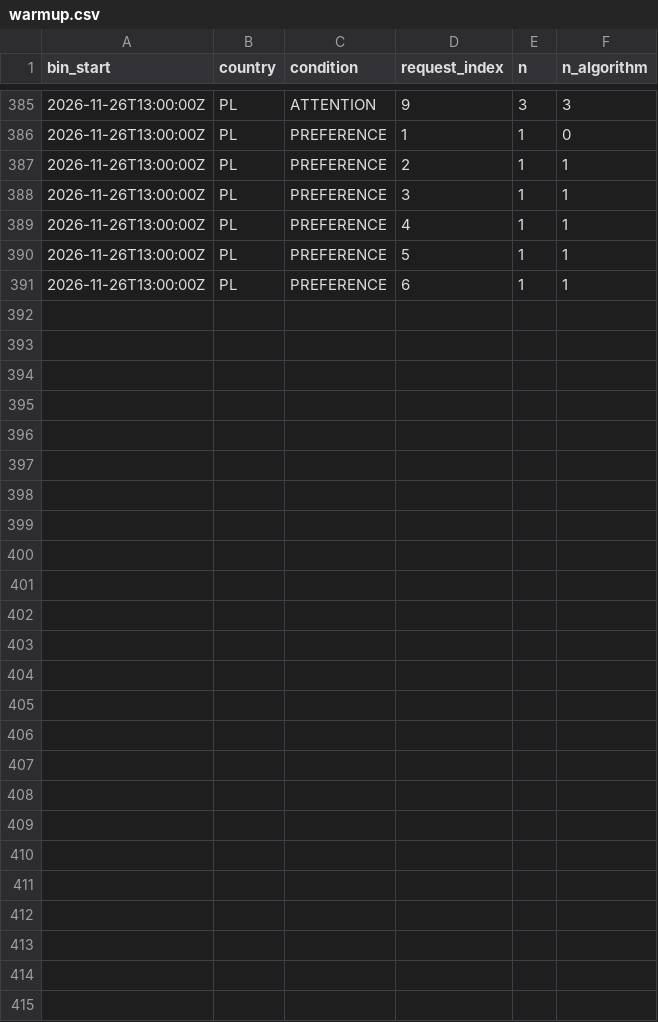
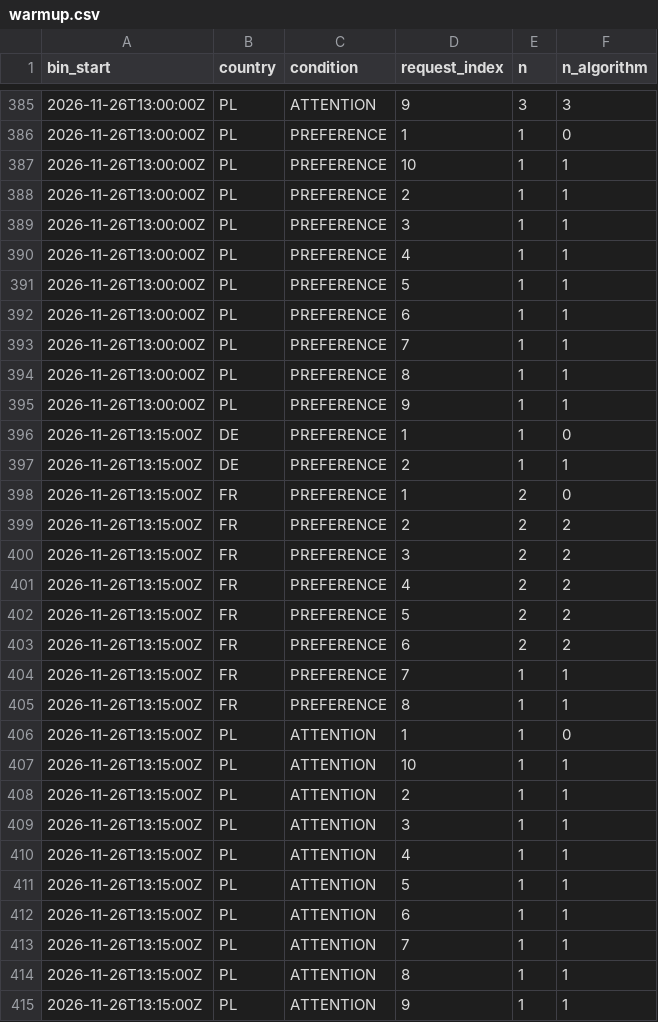
Before and after one commit to btrantruong/preferfeed-status, a CSV file: data/warmup.csv, drawn as a sheet; only a part is shown, gaps mark what is left out; the diff covers the shown part only.

Commit message:
data: pulled_at 2026-11-26T13:26:33Z (laptop)

```diff
--- a/data/warmup.csv
+++ b/data/warmup.csv
@@ -386,2 +386,3 @@ bin_start,country,condition,request_index,n,n_algorithm
 2026-11-26T13:00:00Z,PL,PREFERENCE,1,1,0
+2026-11-26T13:00:00Z,PL,PREFERENCE,10,1,1
 2026-11-26T13:00:00Z,PL,PREFERENCE,2,1,1
@@ -391 +392,24 @@ bin_start,country,condition,request_index,n,n_algorithm
 2026-11-26T13:00:00Z,PL,PREFERENCE,6,1,1
+2026-11-26T13:00:00Z,PL,PREFERENCE,7,1,1
+2026-11-26T13:00:00Z,PL,PREFERENCE,8,1,1
+2026-11-26T13:00:00Z,PL,PREFERENCE,9,1,1
+2026-11-26T13:15:00Z,DE,PREFERENCE,1,1,0
+2026-11-26T13:15:00Z,DE,PREFERENCE,2,1,1
+2026-11-26T13:15:00Z,FR,PREFERENCE,1,2,0
+2026-11-26T13:15:00Z,FR,PREFERENCE,2,2,2
+2026-11-26T13:15:00Z,FR,PREFERENCE,3,2,2
+2026-11-26T13:15:00Z,FR,PREFERENCE,4,2,2
+2026-11-26T13:15:00Z,FR,PREFERENCE,5,2,2
+2026-11-26T13:15:00Z,FR,PREFERENCE,6,2,2
+2026-11-26T13:15:00Z,FR,PREFERENCE,7,1,1
+2026-11-26T13:15:00Z,FR,PREFERENCE,8,1,1
+2026-11-26T13:15:00Z,PL,ATTENTION,1,1,0
+2026-11-26T13:15:00Z,PL,ATTENTION,10,1,1
+2026-11-26T13:15:00Z,PL,ATTENTION,2,1,1
+2026-11-26T13:15:00Z,PL,ATTENTION,3,1,1
+2026-11-26T13:15:00Z,PL,ATTENTION,4,1,1
+2026-11-26T13:15:00Z,PL,ATTENTION,5,1,1
+2026-11-26T13:15:00Z,PL,ATTENTION,6,1,1
+2026-11-26T13:15:00Z,PL,ATTENTION,7,1,1
+2026-11-26T13:15:00Z,PL,ATTENTION,8,1,1
+2026-11-26T13:15:00Z,PL,ATTENTION,9,1,1
```
Also changed, not shown: 9 edited cells elsewhere in this file, data/algo_calls.csv, data/records_hist.csv, 15 other files.
